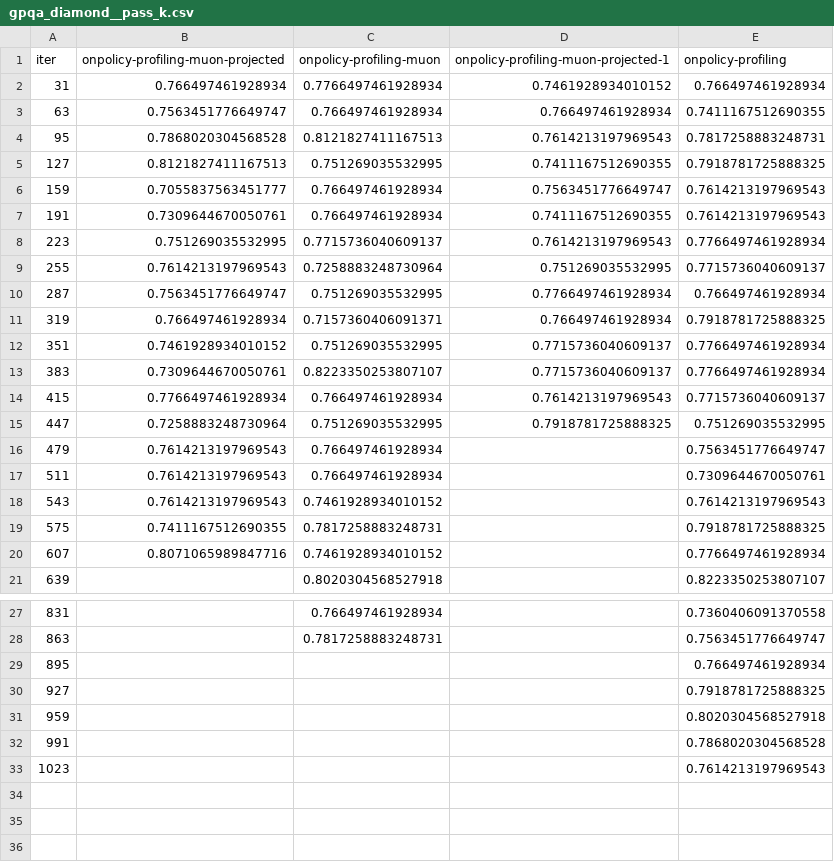
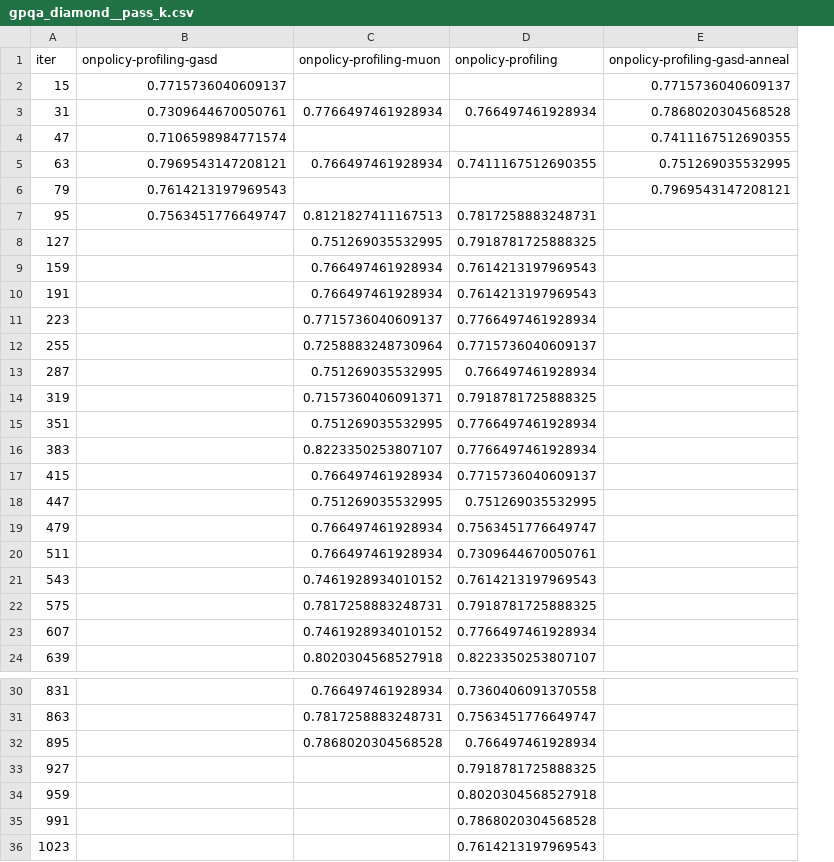
Before and after one commit to kenkuuu/PeRL, a CSV file: recipes/slime/eval/eval_results_csv/gpqa_diamond__pass_k.csv, drawn as a sheet; only a part is shown, gaps mark what is left out; removed rows and columns are numbered as before the commit, all else as after; the diff names each change by its address in the sheet, - before the commit and + after, or states it on an @@ line.

```diff
--- a/recipes/slime/eval/eval_results_csv/gpqa_diamond__pass_k.csv
+++ b/recipes/slime/eval/eval_results_csv/gpqa_diamond__pass_k.csv
-column D, rows 1-15: onpolicy-profiling-muon-projected-1 | 0.7461928934010152 | 0.766497461928934 | 0.7614213197969543 | 0.7411167512690355 | 0.7563451776649747 | 0.7411167512690355 | 0.7614213197969543 | 0.751269035532995 | 0.7766497461928934 | 0.766497461928934 | 0.7715736040609137 | 0.7715736040609137 | 0.7614213197969543 | 0.7918781725888325
+column E (onpolicy-profiling-gasd-anneal), row 3: 0.7868020304568528; row 5: 0.751269035532995
-B1: onpolicy-profiling-muon-projected
+B1: onpolicy-profiling-gasd
+row 2: 15 | 0.7715736040609137 |  |  | 0.7715736040609137
-B3 (onpolicy-profiling-gasd): 0.766497461928934
+B3 (onpolicy-profiling-gasd): 0.7309644670050761
+row 4: 47 | 0.7106598984771574 |  |  | 0.7411167512690355
-B5 (onpolicy-profiling-gasd): 0.7563451776649747
+B5 (onpolicy-profiling-gasd): 0.7969543147208121
+row 6: 79 | 0.7614213197969543 |  |  | 0.7969543147208121
-B7 (onpolicy-profiling-gasd): 0.7868020304568528
+B7 (onpolicy-profiling-gasd): 0.7563451776649747
-B8 (onpolicy-profiling-gasd): 0.8121827411167513
+B8 (onpolicy-profiling-gasd): (empty)
-B9 (onpolicy-profiling-gasd): 0.7055837563451777
+B9 (onpolicy-profiling-gasd): (empty)
-B10 (onpolicy-profiling-gasd): 0.7309644670050761
+B10 (onpolicy-profiling-gasd): (empty)
-B11 (onpolicy-profiling-gasd): 0.751269035532995
+B11 (onpolicy-profiling-gasd): (empty)
-B12 (onpolicy-profiling-gasd): 0.7614213197969543
+B12 (onpolicy-profiling-gasd): (empty)
-B13 (onpolicy-profiling-gasd): 0.7563451776649747
+B13 (onpolicy-profiling-gasd): (empty)
-B14 (onpolicy-profiling-gasd): 0.766497461928934
+B14 (onpolicy-profiling-gasd): (empty)
-B15 (onpolicy-profiling-gasd): 0.7461928934010152
+B15 (onpolicy-profiling-gasd): (empty)
-B16 (onpolicy-profiling-gasd): 0.7309644670050761
+B16 (onpolicy-profiling-gasd): (empty)
-B17 (onpolicy-profiling-gasd): 0.7766497461928934
+B17 (onpolicy-profiling-gasd): (empty)
-B18 (onpolicy-profiling-gasd): 0.7258883248730964
+B18 (onpolicy-profiling-gasd): (empty)
-B19:B21 (onpolicy-profiling-gasd): 0.7614213197969543
+B19:B21 (onpolicy-profiling-gasd): (empty)
-B22 (onpolicy-profiling-gasd): 0.7411167512690355
+B22 (onpolicy-profiling-gasd): (empty)
-B23 (onpolicy-profiling-gasd): 0.8071065989847716
+B23 (onpolicy-profiling-gasd): (empty)
-C32 (onpolicy-profiling-muon): (empty)
+C32 (onpolicy-profiling-muon): 0.7868020304568528
```
Also changed, not shown: recipes/slime/eval/eval_results_csv/gpqa_diamond__avg_k.csv, recipes/slime/eval/eval_results_csv/minerva__avg_k.csv, 24 other files.
